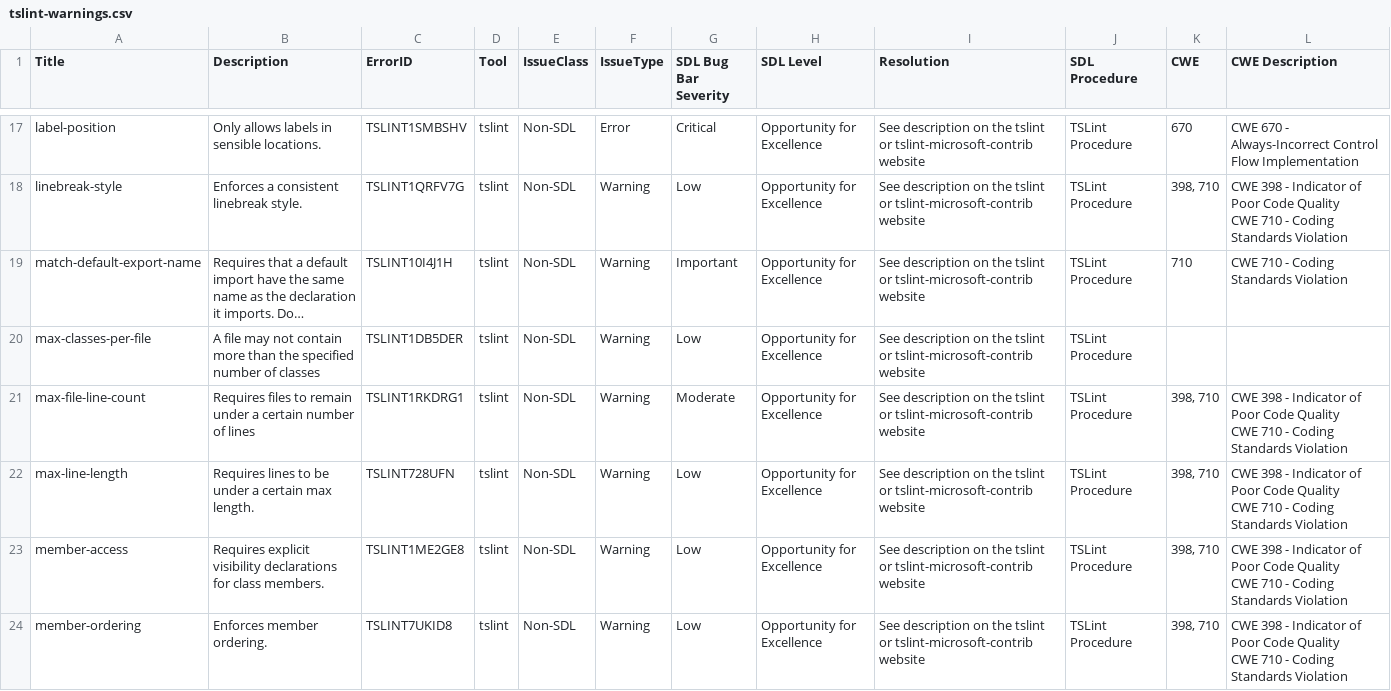
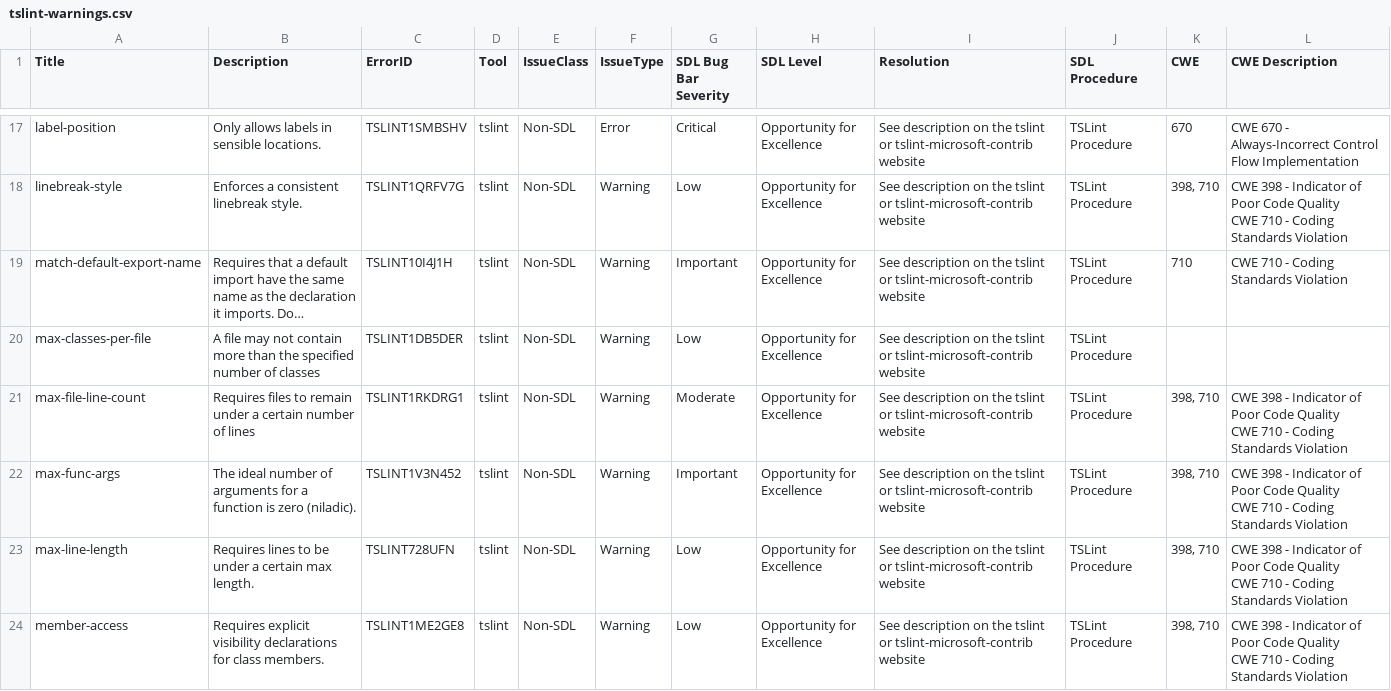
Before and after one commit to Glavin001/tslint-clean-code, a CSV file: tslint-warnings.csv, drawn as a sheet; only a part is shown, gaps mark what is left out; the shorter side is filled out with more unchanged rows; long unchanged cells end in …; ↵ is a line break in a cell; the diff names each change by its address in the sheet, - before the commit and + after, or states it on an @@ line.

Commit message:
Add max-func-args rule

```diff
--- a/tslint-warnings.csv
+++ b/tslint-warnings.csv
+row 22: max-func-args | The ideal number of arguments for a function is zero (niladic). | TSLINT1V3N452 | tslint | Non-SDL | Warning | Important | Opportunity for Excellence | See description on the tslint or tslint-microsoft-contrib website | TSLint Procedure | 398, 710 | CWE 398 - Indicator of Poor Code Quality ↵ CWE 710 - Coding Standards Violation
```
Also changed, not shown: 10 other files.
